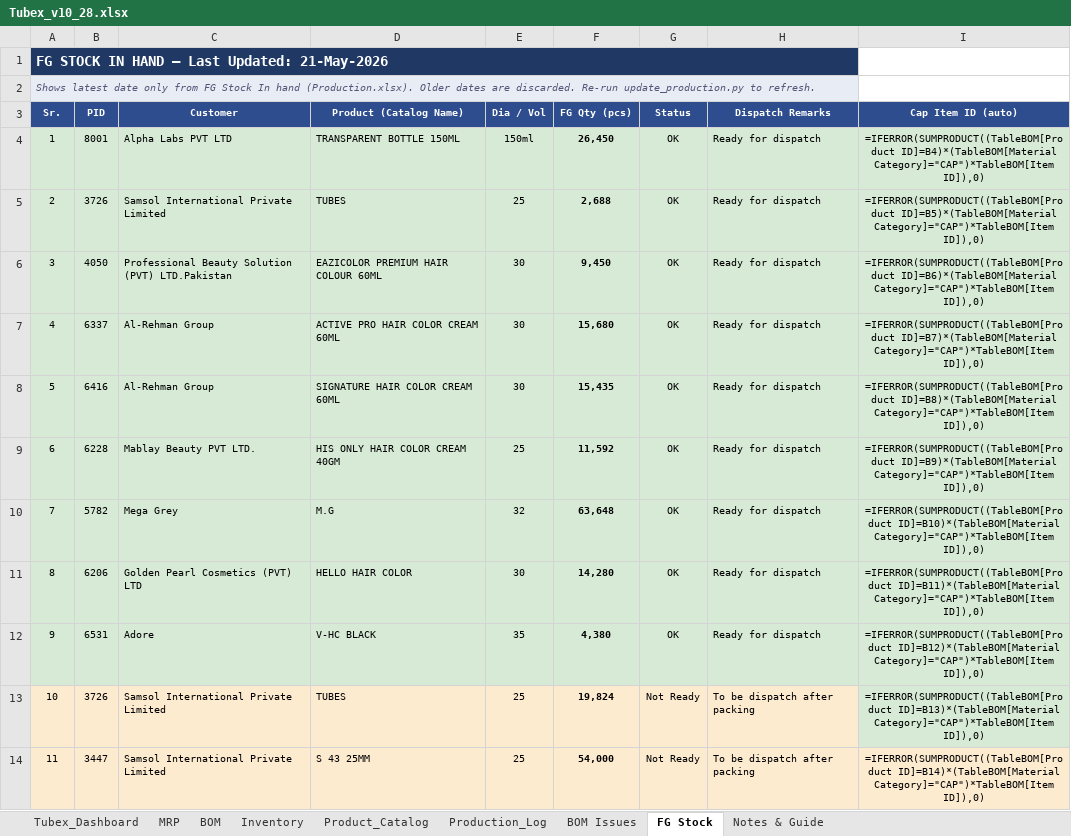
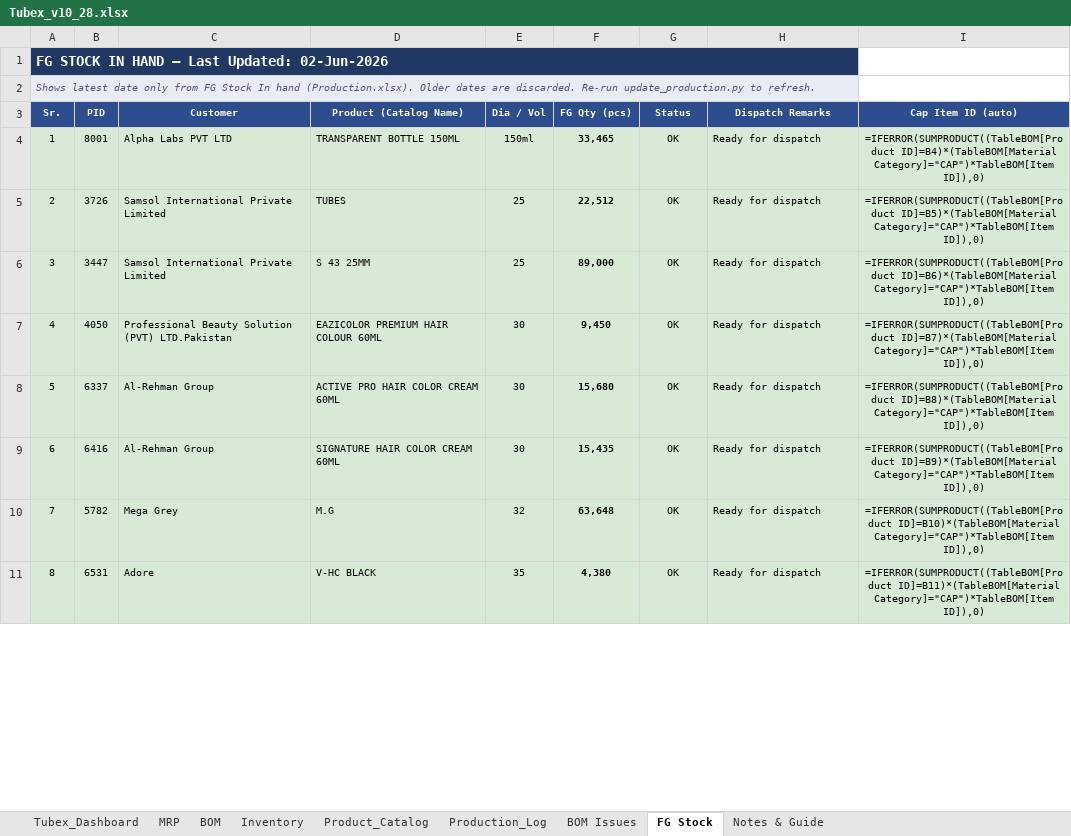
Before and after one commit to ckndr/alpha-containers, an Excel workbook: Tubex_v10_28.xlsx, sheet FG Stock, drawn as a sheet; only a part is shown; values as stored, in another font and other column widths than the file's, no borders; formulas without a stored value are shown as written; removed rows and columns are numbered as before the commit, all else as after; the diff covers the shown part only; the diff names each change by its address in the sheet, - before the commit and + after, or states it on an @@ line.

```diff
--- a/Tubex_v10_28.xlsx (sheet FG Stock)
+++ b/Tubex_v10_28.xlsx (sheet FG Stock)
@@ column A (Sr.) renumbered between rows 1 and 19 @@
-F4 (FG Qty (pcs)): 26,450
+F4 (FG Qty (pcs)): 33,465
-F5 (FG Qty (pcs)): 2,688
+F5 (FG Qty (pcs)): 22,512
+row 6: 3 | 3447 | Samsol International Private Limited | S 43 25MM | 25 | 89,000 | OK | Ready for dispatch | =IFERROR(SUMPRODUCT((TableBOM[Product ID]=B6)*(TableBOM[Material Category]="CAP")*TableBOM[Item ID]),0)
-I7 (Cap Item ID (auto)): =IFERROR(SUMPRODUCT((TableBOM[Product ID]=B6)*(TableBOM[Material Category]="CAP")*TableBOM[Item ID]),0)
+I7 (Cap Item ID (auto)): =IFERROR(SUMPRODUCT((TableBOM[Product ID]=B7)*(TableBOM[Material Category]="CAP")*TableBOM[Item ID]),0)
-I8 (Cap Item ID (auto)): =IFERROR(SUMPRODUCT((TableBOM[Product ID]=B7)*(TableBOM[Material Category]="CAP")*TableBOM[Item ID]),0)
+I8 (Cap Item ID (auto)): =IFERROR(SUMPRODUCT((TableBOM[Product ID]=B8)*(TableBOM[Material Category]="CAP")*TableBOM[Item ID]),0)
-I9 (Cap Item ID (auto)): =IFERROR(SUMPRODUCT((TableBOM[Product ID]=B8)*(TableBOM[Material Category]="CAP")*TableBOM[Item ID]),0)
+I9 (Cap Item ID (auto)): =IFERROR(SUMPRODUCT((TableBOM[Product ID]=B9)*(TableBOM[Material Category]="CAP")*TableBOM[Item ID]),0)
-row 9: 6 | 6228 | Mablay Beauty PVT LTD. | HIS ONLY HAIR COLOR CREAM 40GM | 25 | 11,592 | OK | Ready for dispatch | =IFERROR(SUMPRODUCT((TableBOM[Product ID]=B9)*(TableBOM[Material Category]="CAP")*TableBOM[Item ID]),0)
-row 11: 8 | 6206 | Golden Pearl Cosmetics (PVT) LTD | HELLO HAIR COLOR | 30 | 14,280 | OK | Ready for dispatch | =IFERROR(SUMPRODUCT((TableBOM[Product ID]=B11)*(TableBOM[Material Category]="CAP")*TableBOM[Item ID]),0)
-I11 (Cap Item ID (auto)): =IFERROR(SUMPRODUCT((TableBOM[Product ID]=B12)*(TableBOM[Material Category]="CAP")*TableBOM[Item ID]),0)
+I11 (Cap Item ID (auto)): =IFERROR(SUMPRODUCT((TableBOM[Product ID]=B11)*(TableBOM[Material Category]="CAP")*TableBOM[Item ID]),0)
-row 13: 10 | 3726 | Samsol International Private Limited | TUBES | 25 | 19,824 | Not Ready | To be dispatch after packing | =IFERROR(SUMPRODUCT((TableBOM[Product ID]=B13)*(TableBOM[Material Category]="CAP")*TableBOM[Item ID]),0)
-row 14: 11 | 3447 | Samsol International Private Limited | S 43 25MM | 25 | 54,000 | Not Ready | To be dispatch after packing | =IFERROR(SUMPRODUCT((TableBOM[Product ID]=B14)*(TableBOM[Material Category]="CAP")*TableBOM[Item ID]),0)
```
Also changed, not shown: 4 added rows, 1 removed row, 11 edited cells and cell formats elsewhere in this sheet, sheet Production_Log, sheet Tubex_Dashboard, hidden cells, 2 other files.
